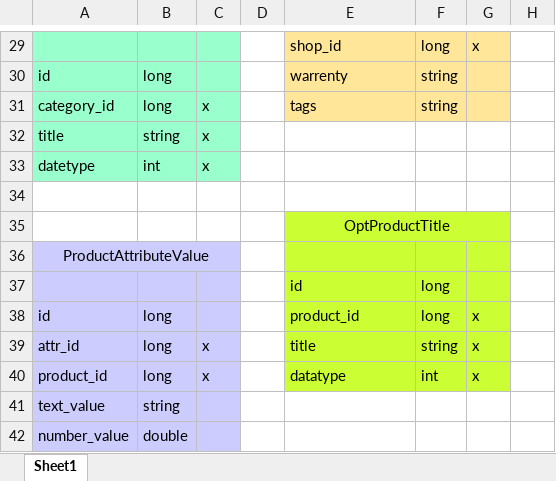
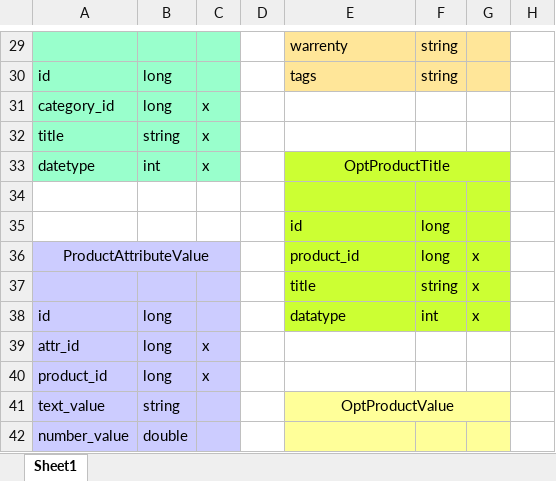
Before and after one commit to robocon321/WorldTogether, an Excel workbook: database-relationship.xlsx, sheet Sheet1, drawn as a sheet; only a part is shown, gaps mark what is left out; values as stored, in another font and other column widths than the file's, no borders; removed rows and columns are numbered as before the commit, all else as after; the diff covers the shown part only; the diff names each change by its address in the sheet, - before the commit and + after, or states it on an @@ line.

Commit message:
Add Product Admin

```diff
--- a/database-relationship.xlsx (sheet Sheet1)
+++ b/database-relationship.xlsx (sheet Sheet1)
-E29: shop_id
+E29: warrenty
-F29: long
+F29: string
-G29: x
+G29: (empty)
-E30: warrenty
+E30: tags
-E31: tags
+E31: (empty)
-E31:G31 fill: #FFE699
+E31:G31 fill: none
-F31: string
+F31: (empty)
-E33: (empty)
+E33: OptProductTitle
-E33:G34 fill: none
+E33:G34 fill: #CCFF33
+E33:G33 merged
-E35: OptProductTitle
+E35: id
-E35 alignment: center
+E35 alignment: left
-E35:G35 merged
-F35:F36: (empty)
+F35:F36: long
-E36: (empty)
+E36: product_id
-G36:G37: (empty)
+G36:G37: x
-E37: id
+E37: title
-F37: long
+F37: string
-E38: product_id
+E38: datatype
-F38: long
+F38: int
-E39: title
+E39: (empty)
-E39:G40 fill: #CCFF33
+E39:G40 fill: none
-F39: string
+F39: (empty)
-G39:G40: x
+G39:G40: (empty)
-E40: datatype
+E40: (empty)
-F40: int
+F40: (empty)
-E41: (empty)
+E41: OptProductValue
-E41:G42 fill: none
+E41:G42 fill: #FFFF99
+E41:G41 merged
```
Also changed, not shown: 1 added row, 3 removed rows, 44 edited cells, cell formats and merged cells elsewhere in this sheet, 23 other files.
